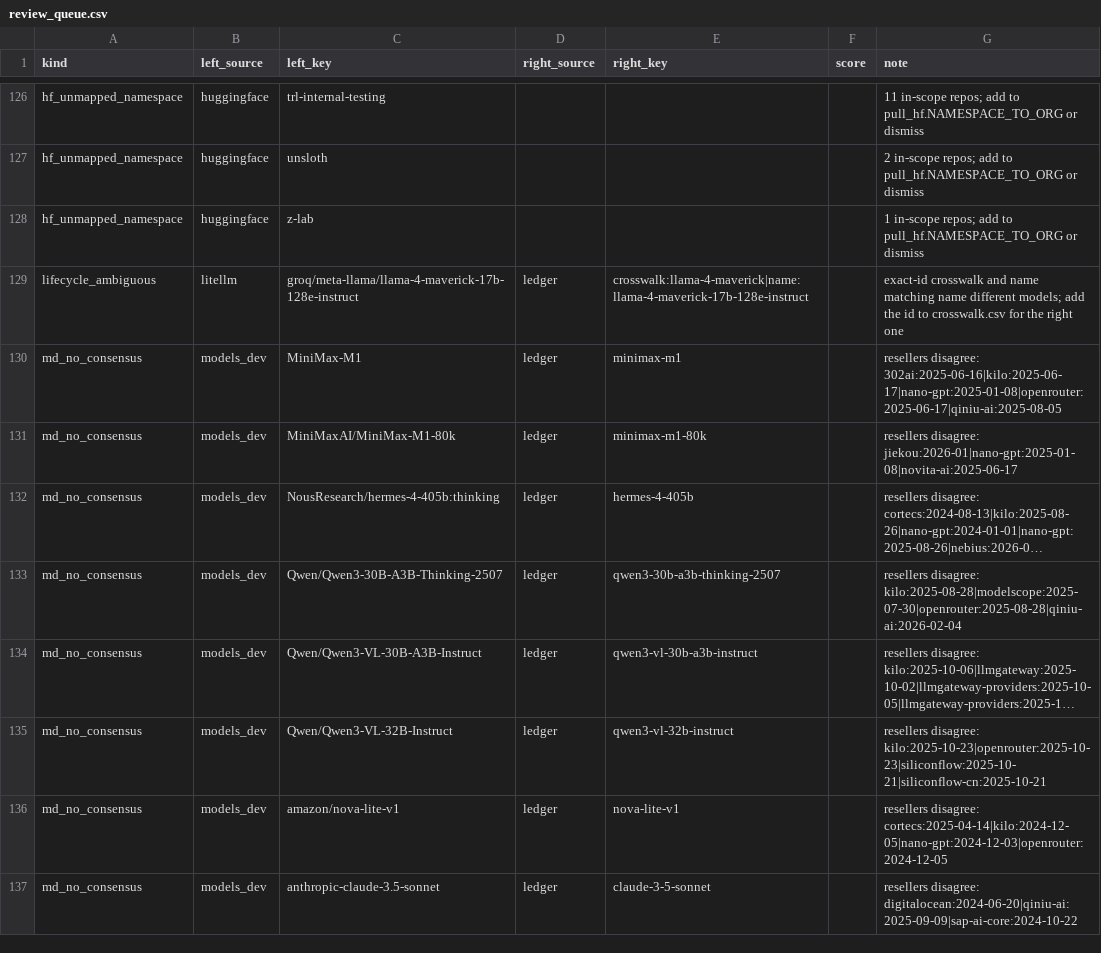
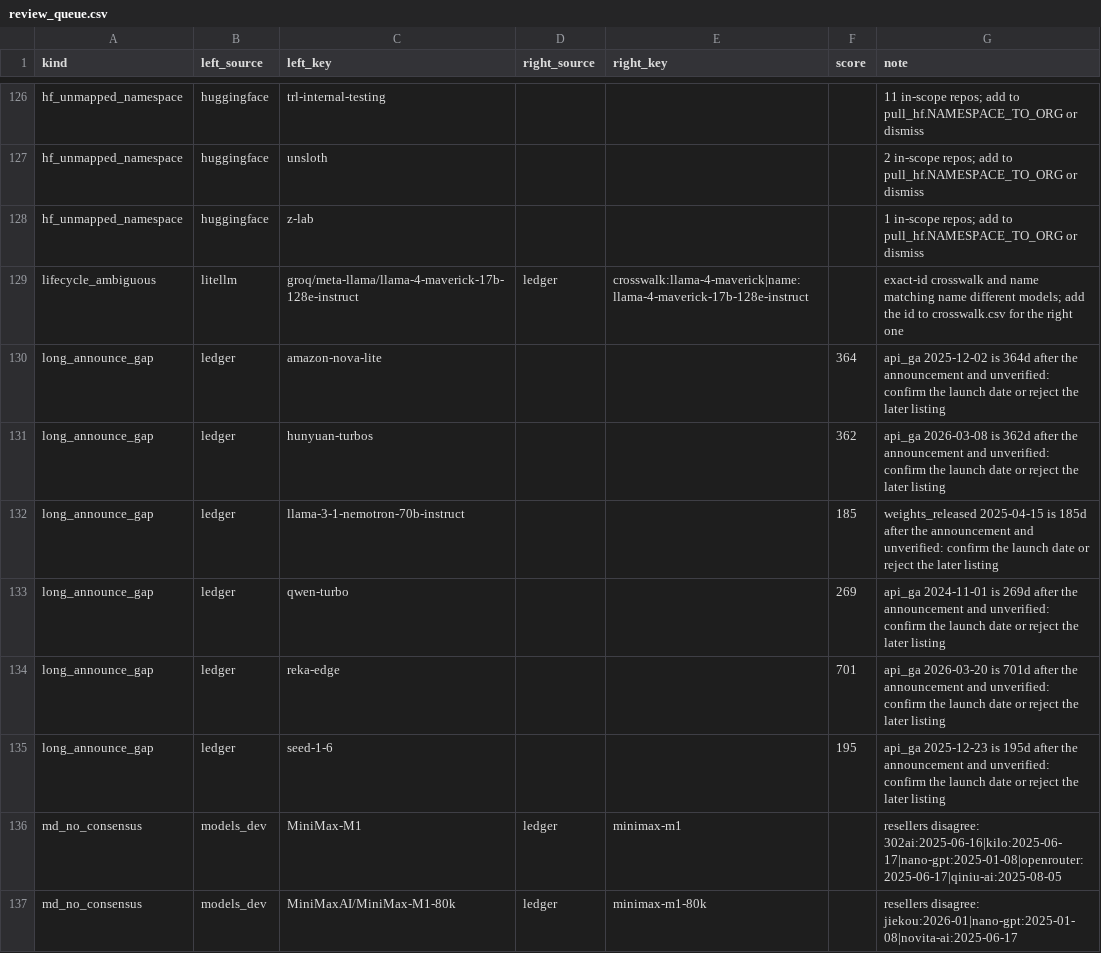
Before and after one commit to YasamanAnsari/llm-ledger, a CSV file: data/staging/review_queue.csv, drawn as a sheet; only a part is shown, gaps mark what is left out; the shorter side is filled out with more unchanged rows; long unchanged cells end in ….

```diff
--- a/data/staging/review_queue.csv
+++ b/data/staging/review_queue.csv
@@ -129,2 +129,8 @@ hf_unmapped_namespace,huggingface,z-lab,,,,1 in-scope repos; add to pull_hf.NAME
 lifecycle_ambiguous,litellm,groq/meta-llama/llama-4-maverick-17b-128e-instruct,ledger,crosswalk:llama-4-maverick|name:llama-4-maverick-17b-128e-instruct,,exact-id crosswalk and name matching name different models; add the id to crosswalk.csv for the right one
+long_announce_gap,ledger,amazon-nova-lite,,,364,api_ga 2025-12-02 is 364d after the announcement and unverified: confirm the launch date or reject the later listing
+long_announce_gap,ledger,hunyuan-turbos,,,362,api_ga 2026-03-08 is 362d after the announcement and unverified: confirm the launch date or reject the later listing
+long_announce_gap,ledger,llama-3-1-nemotron-70b-instruct,,,185,weights_released 2025-04-15 is 185d after the announcement and unverified: confirm the launch date or reject the later listing
+long_announce_gap,ledger,qwen-turbo,,,269,api_ga 2024-11-01 is 269d after the announcement and unverified: confirm the launch date or reject the later listing
+long_announce_gap,ledger,reka-edge,,,701,api_ga 2026-03-20 is 701d after the announcement and unverified: confirm the launch date or reject the later listing
+long_announce_gap,ledger,seed-1-6,,,195,api_ga 2025-12-23 is 195d after the announcement and unverified: confirm the launch date or reject the later listing
 md_no_consensus,models_dev,MiniMax-M1,ledger,minimax-m1,,resellers disagree: 302ai:2025-06-16|kilo:2025-06-17|nano-gpt:2025-01-08|openrouter:2025-06-17|qiniu-ai:2025-08-05
```
Also changed, not shown: data/core/crosswalk.csv, data/core/models.csv, 15 other files.
